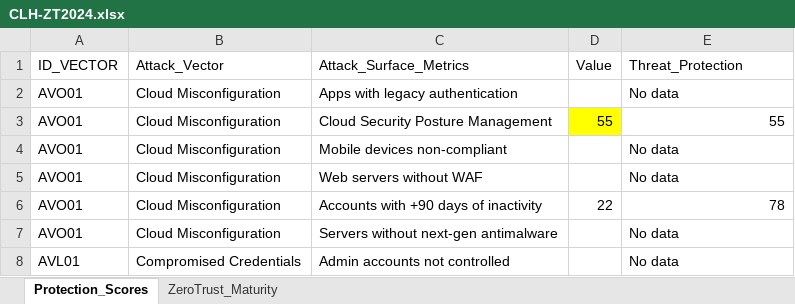
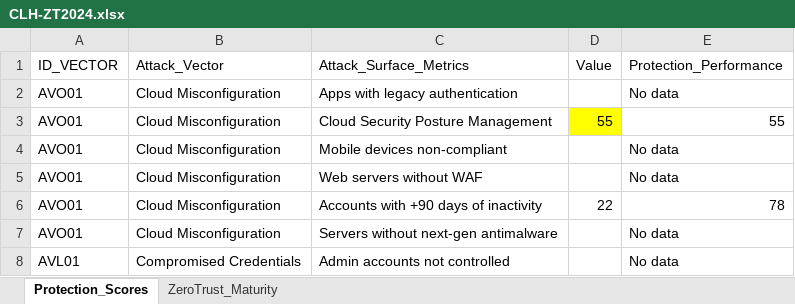
Before and after one commit to Percevals/Laberit-intelligence, an Excel workbook: assessments/immunity-migration/CLH-ZT2024.xlsx, sheet Protection_Scores, drawn as a sheet; only a part is shown; values as stored, in another font and other column widths than the file's, no borders; table styles not drawn; the diff names each change by its address in the sheet, - before the commit and + after, or states it on an @@ line.

```diff
--- a/assessments/immunity-migration/CLH-ZT2024.xlsx (sheet Protection_Scores)
+++ b/assessments/immunity-migration/CLH-ZT2024.xlsx (sheet Protection_Scores)
-E1: Threat_Protection
+E1: Protection_Performance
```
Also changed, not shown: sheet ZeroTrust_Maturity, 1 other file.
